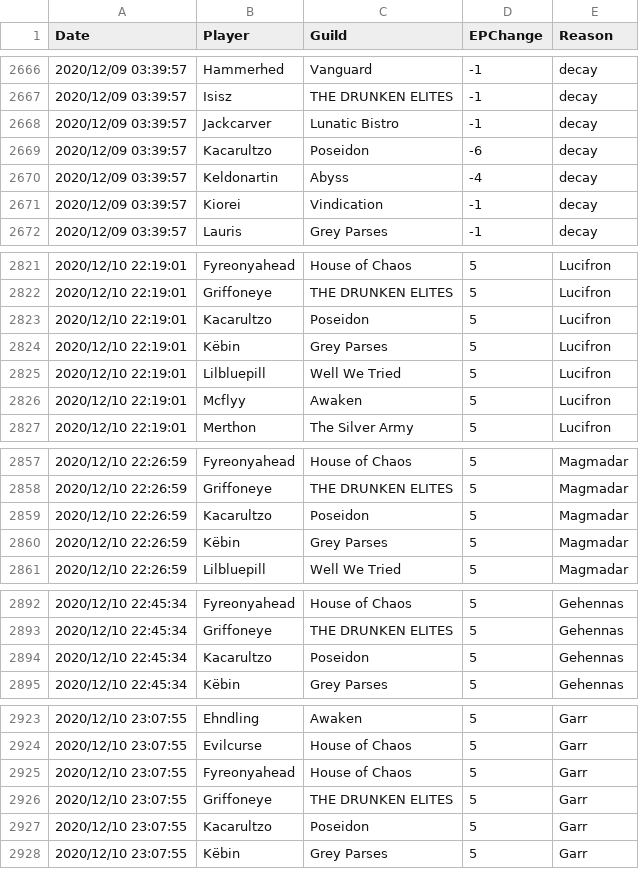
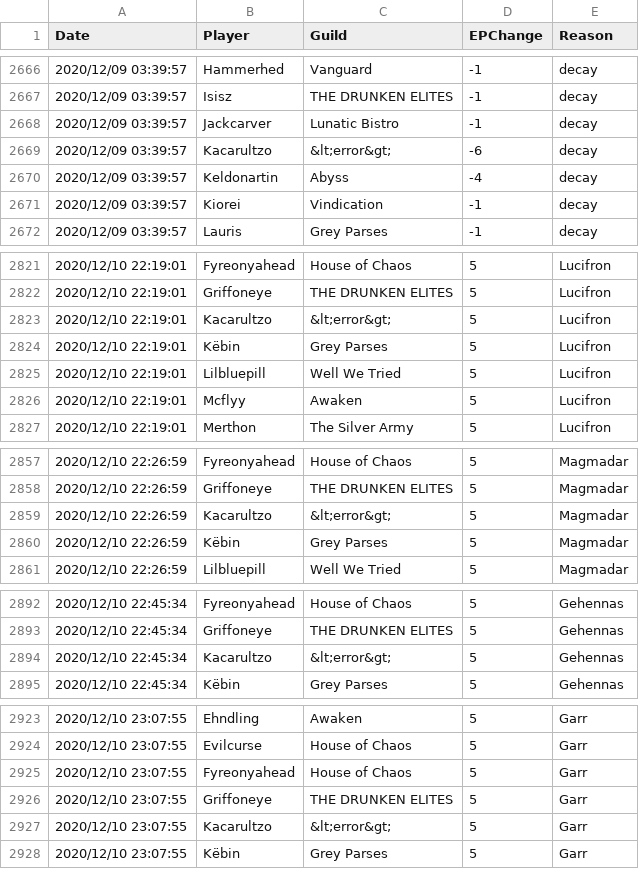
Before and after one commit to sanddive/houseofchaos, a CSV file: epLog.csv, drawn as a sheet; only a part is shown, gaps mark what is left out; the diff covers the shown part only.

```diff
--- a/epLog.csv
+++ b/epLog.csv
@@ -2668,3 +2668,3 @@ Date,Player,Guild,EPChange,Reason
 "2020/12/09 03:39:57","Jackcarver","Lunatic Bistro","-1","decay"
-"2020/12/09 03:39:57","Kacarultzo","Poseidon","-6","decay"
+"2020/12/09 03:39:57","Kacarultzo","&lt;error&gt;","-6","decay"
 "2020/12/09 03:39:57","Keldonartin","Abyss","-4","decay"
@@ -2822,3 +2822,3 @@ Date,Player,Guild,EPChange,Reason
 "2020/12/10 22:19:01","Griffoneye","THE DRUNKEN ELITES","5","Lucifron"
-"2020/12/10 22:19:01","Kacarultzo","Poseidon","5","Lucifron"
+"2020/12/10 22:19:01","Kacarultzo","&lt;error&gt;","5","Lucifron"
 "2020/12/10 22:19:01","Këbin","Grey Parses","5","Lucifron"
@@ -2858,3 +2858,3 @@ Date,Player,Guild,EPChange,Reason
 "2020/12/10 22:26:59","Griffoneye","THE DRUNKEN ELITES","5","Magmadar"
-"2020/12/10 22:26:59","Kacarultzo","Poseidon","5","Magmadar"
+"2020/12/10 22:26:59","Kacarultzo","&lt;error&gt;","5","Magmadar"
 "2020/12/10 22:26:59","Këbin","Grey Parses","5","Magmadar"
@@ -2893,3 +2893,3 @@ Date,Player,Guild,EPChange,Reason
 "2020/12/10 22:45:34","Griffoneye","THE DRUNKEN ELITES","5","Gehennas"
-"2020/12/10 22:45:34","Kacarultzo","Poseidon","5","Gehennas"
+"2020/12/10 22:45:34","Kacarultzo","&lt;error&gt;","5","Gehennas"
 "2020/12/10 22:45:34","Këbin","Grey Parses","5","Gehennas"
@@ -2926,3 +2926,3 @@ Date,Player,Guild,EPChange,Reason
 "2020/12/10 23:07:55","Griffoneye","THE DRUNKEN ELITES","5","Garr"
-"2020/12/10 23:07:55","Kacarultzo","Poseidon","5","Garr"
+"2020/12/10 23:07:55","Kacarultzo","&lt;error&gt;","5","Garr"
 "2020/12/10 23:07:55","Këbin","Grey Parses","5","Garr"
```
Also changed, not shown: 2 added rows and 14 edited cells elsewhere in this file, 1 other file.
